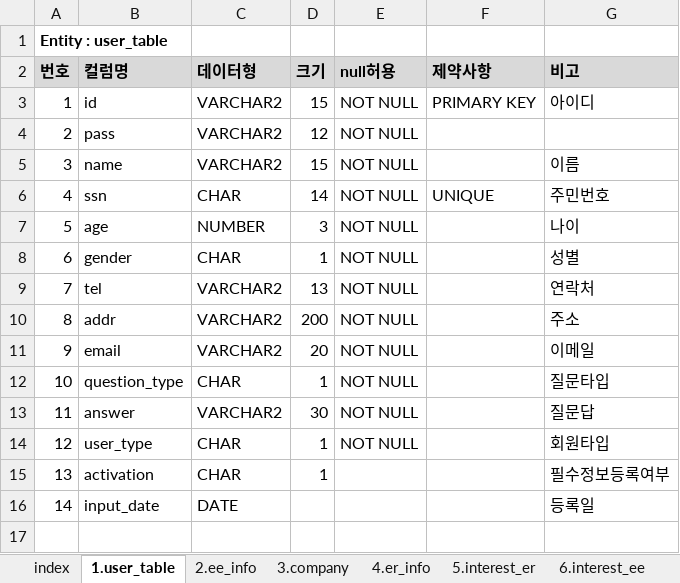
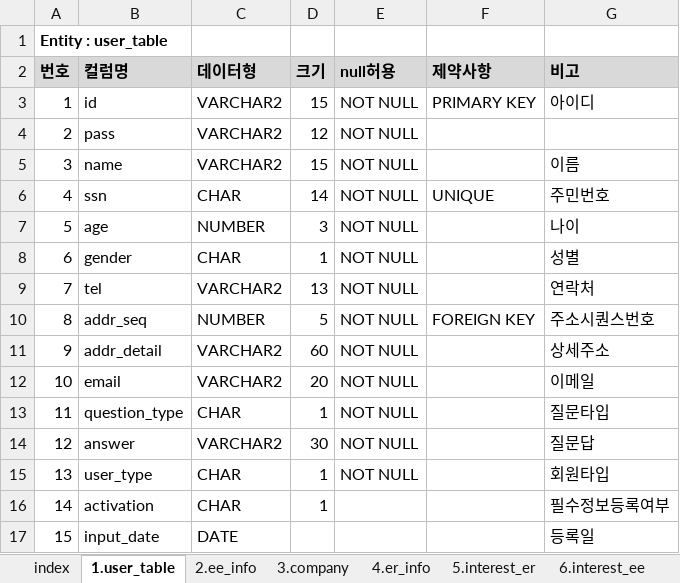
Before and after one commit to WABA82/1949, an Excel workbook: 02.설계/테이블설계서.xlsx, sheet 1.user_table, drawn as a sheet; values as stored, in another font and other column widths than the file's, no borders; addresses are those after the commit; the diff names each change by its address in the sheet, - before the commit and + after, or states it on an @@ line.

```diff
--- a/02.설계/테이블설계서.xlsx (sheet 1.user_table)
+++ b/02.설계/테이블설계서.xlsx (sheet 1.user_table)
+row 10: 8 | addr_seq | NUMBER | 5 | NOT NULL | FOREIGN KEY | 주소시퀀스번호
@@ column A (번호) renumbered from row 11 down @@
-B11 (컬럼명): addr
+B11 (컬럼명): addr_detail
-D11 (크기): 200
+D11 (크기): 60
-G11 (비고): 주소
+G11 (비고): 상세주소
```
Also changed, not shown: sheet index, sheet 4.er_info, sheet 2.ee_info, other sheet tabs.
